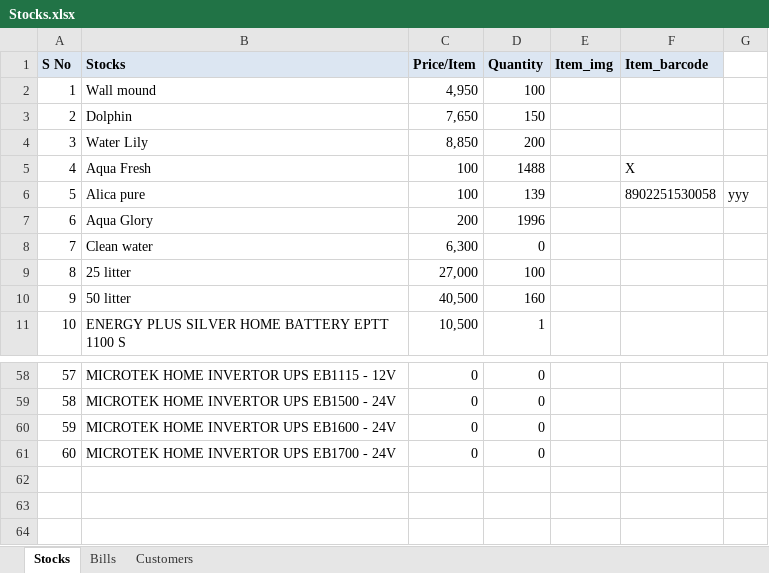
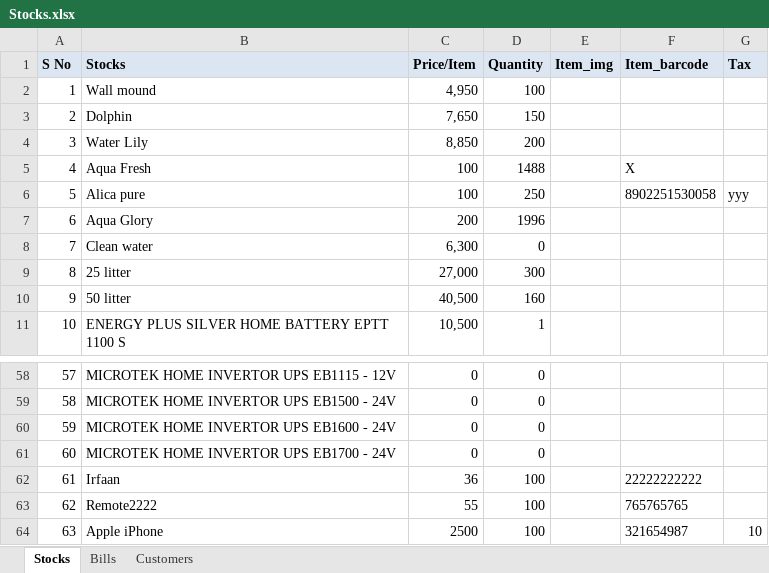
Before and after one commit to javamohd/CogStocks, an Excel workbook: Stocks.xlsx, sheet Stocks, drawn as a sheet; only a part is shown, gaps mark what is left out; values as stored, in another font and other column widths than the file's, no borders; charts and pictures not drawn; the diff names each change by its address in the sheet, - before the commit and + after, or states it on an @@ line.

Commit message:
Create New Stock and Update Stock Done

```diff
--- a/Stocks.xlsx (sheet Stocks)
+++ b/Stocks.xlsx (sheet Stocks)
-G1: (empty)
+G1: Tax
-G1 fill: none
+G1 fill: #DCE6F2
-D6 (Quantity): 139
+D6 (Quantity): 250
-D9 (Quantity): 100
+D9 (Quantity): 300
+row 62: 61 | Irfaan | 36 | 100 |  | 22222222222
+row 63: 62 | Remote2222 | 55 | 100 |  | 765765765
+row 64: 63 | Apple iPhone | 2500 | 100 |  | 321654987 | 10
```
Also changed, not shown: charts or pictures, 24 other files.
